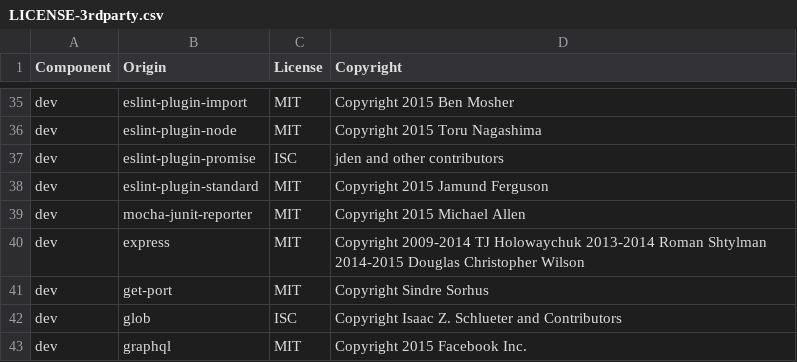
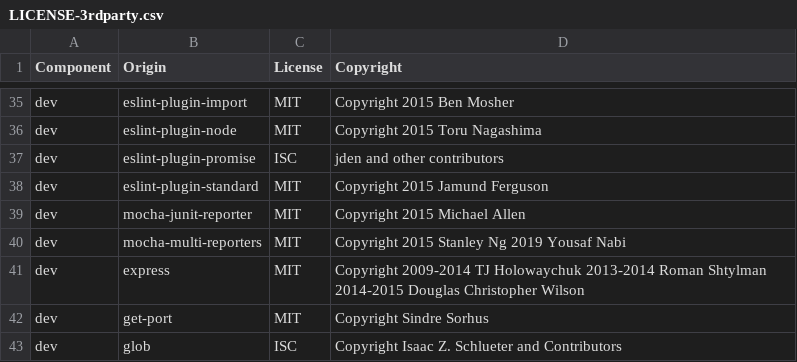
Before and after one commit to DataDog/dd-trace-js, a CSV file: LICENSE-3rdparty.csv, drawn as a sheet; only a part is shown, gaps mark what is left out; the shorter side is filled out with more unchanged rows; the diff names each change by its address in the sheet, - before the commit and + after, or states it on an @@ line.

Commit message:
[ci-app] fix licenses and path

```diff
--- a/LICENSE-3rdparty.csv
+++ b/LICENSE-3rdparty.csv
+row 40: dev | mocha-multi-reporters | MIT | Copyright 2015 Stanley Ng 2019 Yousaf Nabi
```
Also changed, not shown: 1 other file.
